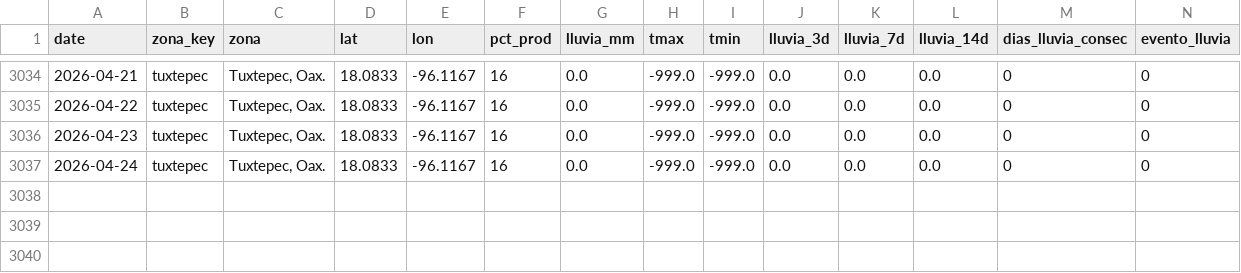
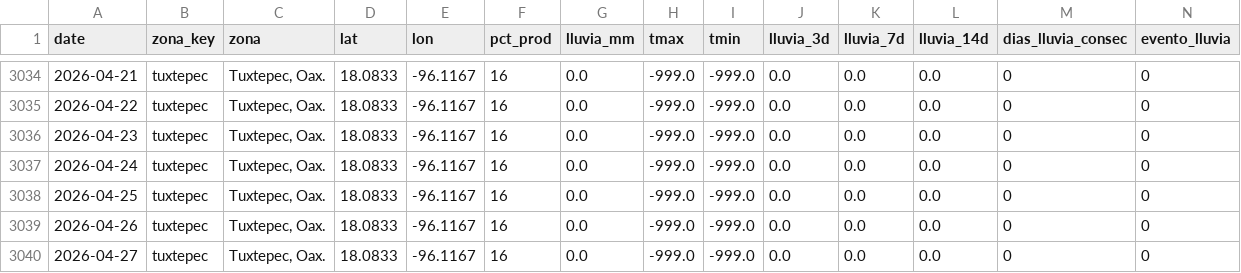
Before and after one commit to savic14/lime_intel, a CSV file: data/processed/lluvia_tuxtepec.csv, drawn as a sheet; only a part is shown, gaps mark what is left out.

```diff
--- a/data/processed/lluvia_tuxtepec.csv
+++ b/data/processed/lluvia_tuxtepec.csv
@@ -3037 +3037,4 @@ date,zona_key,zona,lat,lon,pct_prod,lluvia_mm,tmax,tmin,lluvia_3d,lluvia_7d,lluv
 2026-04-24,tuxtepec,"Tuxtepec, Oax.",18.0833,-96.1167,16,0.0,-999.0,-999.0,0.0,0.0,0.0,0,0
+2026-04-25,tuxtepec,"Tuxtepec, Oax.",18.0833,-96.1167,16,0.0,-999.0,-999.0,0.0,0.0,0.0,0,0
+2026-04-26,tuxtepec,"Tuxtepec, Oax.",18.0833,-96.1167,16,0.0,-999.0,-999.0,0.0,0.0,0.0,0,0
+2026-04-27,tuxtepec,"Tuxtepec, Oax.",18.0833,-96.1167,16,0.0,-999.0,-999.0,0.0,0.0,0.0,0,0
```
Also changed, not shown: data/processed/lluvia_mtt.csv, data/processed/lluvia_tabasco.csv, 8 other files.
